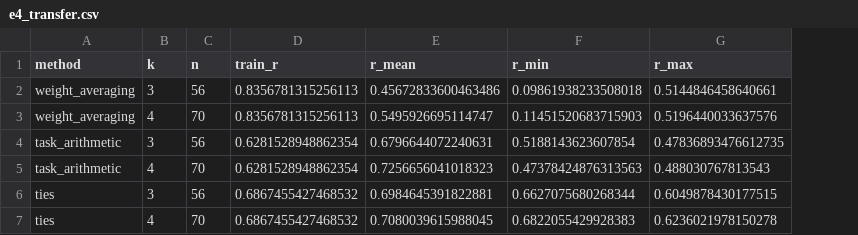
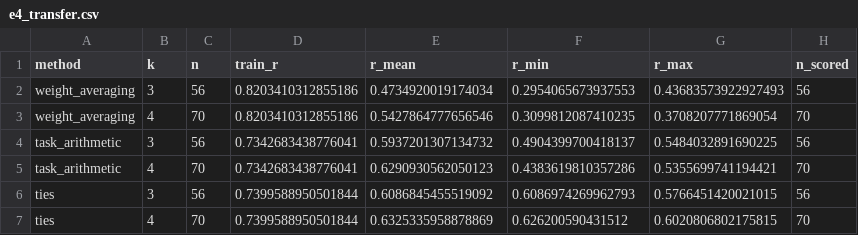
Before and after one commit to Tinarabbanii/mergeability, a CSV file: artifacts/clip16/e4_transfer.csv, drawn as a sheet; the diff names each change by its address in the sheet, - before the commit and + after, or states it on an @@ line.

```diff
--- a/artifacts/clip16/e4_transfer.csv
+++ b/artifacts/clip16/e4_transfer.csv
+column H (n_scored), rows 2-7: 56 | 70 | 56 | 70 | 56 | 70
-D2:D3 (train_r): 0.8356781315256113
+D2:D3 (train_r): 0.8203410312855186
-E2 (r_mean): 0.45672833600463486
+E2 (r_mean): 0.4734920019174034
-F2 (r_min): 0.09861938233508018
+F2 (r_min): 0.2954065673937553
-G2 (r_max): 0.5144846458640661
+G2 (r_max): 0.43683573922927493
-E3 (r_mean): 0.5495926695114747
+E3 (r_mean): 0.5427864777656546
-F3 (r_min): 0.11451520683715903
+F3 (r_min): 0.3099812087410235
-G3 (r_max): 0.5196440033637576
+G3 (r_max): 0.3708207771869054
-D4:D5 (train_r): 0.6281528948862354
+D4:D5 (train_r): 0.7342683438776041
-E4 (r_mean): 0.6796644072240631
+E4 (r_mean): 0.5937201307134732
-F4 (r_min): 0.5188143623607854
+F4 (r_min): 0.4904399700418137
-G4 (r_max): 0.47836893476612735
+G4 (r_max): 0.5484032891690225
-E5 (r_mean): 0.7256656041018323
+E5 (r_mean): 0.6290930562050123
-F5 (r_min): 0.47378424876313563
+F5 (r_min): 0.4383619810357286
-G5 (r_max): 0.488030767813543
+G5 (r_max): 0.5355699741194421
-D6:D7 (train_r): 0.6867455427468532
+D6:D7 (train_r): 0.7399588950501844
-E6 (r_mean): 0.6984645391822881
+E6 (r_mean): 0.6086845455519092
-F6 (r_min): 0.6627075680268344
+F6 (r_min): 0.6086974269962793
-G6 (r_max): 0.6049878430177515
+G6 (r_max): 0.5766451420021015
-E7 (r_mean): 0.7080039615988045
+E7 (r_mean): 0.6325335958878869
-F7 (r_min): 0.6822055429928383
+F7 (r_min): 0.626200590431512
-G7 (r_max): 0.6236021978150278
+G7 (r_max): 0.6020806802175815
```
Also changed, not shown: artifacts/clip/e4_additive.csv, artifacts/clip/e4_oracle.csv, 4 other files.
